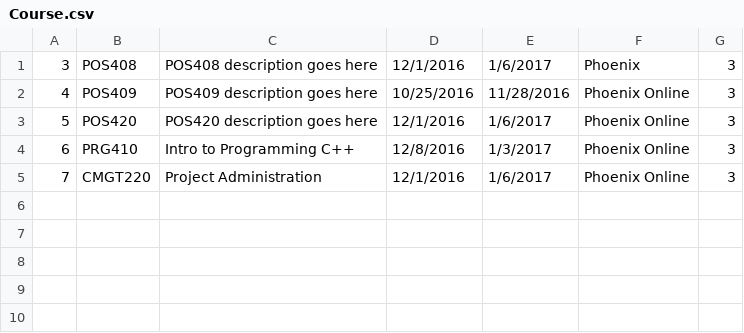
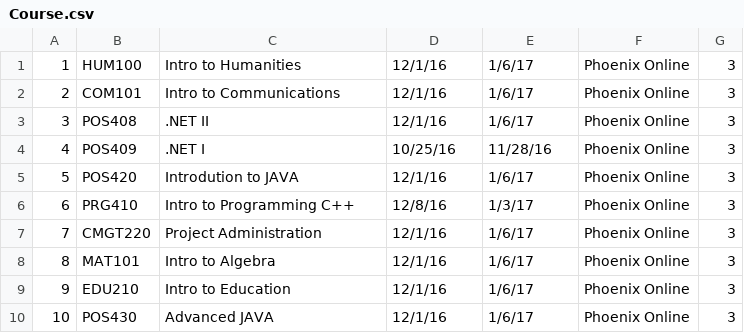
Before and after one commit to Geeks4You/CourseRegistration, a CSV file: CourseRegistration/Course.csv, drawn as a sheet.

```diff
--- a/CourseRegistration/Course.csv
+++ b/CourseRegistration/Course.csv
@@ -1,5 +1,10 @@
-3,POS408,POS408 description goes here,12/1/2016,1/6/2017,Phoenix,3
-4,POS409,POS409 description goes here,10/25/2016,11/28/2016,Phoenix Online,3
-5,POS420,POS420 description goes here,12/1/2016,1/6/2017,Phoenix Online,3
-6,PRG410,Intro to Programming C++,12/8/2016,1/3/2017,Phoenix Online,3
-7,CMGT220,Project Administration,12/1/2016,1/6/2017,Phoenix Online,3
+1,HUM100,Intro to Humanities,12/1/16,1/6/17,Phoenix Online,3
+2,COM101,Intro to Communications,12/1/16,1/6/17,Phoenix Online,3
+3,POS408,.NET II,12/1/16,1/6/17,Phoenix Online,3
+4,POS409,.NET I,10/25/16,11/28/16,Phoenix Online,3
+5,POS420,Introdution to JAVA,12/1/16,1/6/17,Phoenix Online,3
+6,PRG410,Intro to Programming C++,12/8/16,1/3/17,Phoenix Online,3
+7,CMGT220,Project Administration,12/1/16,1/6/17,Phoenix Online,3
+8,MAT101,Intro to Algebra,12/1/16,1/6/17,Phoenix Online,3
+9,EDU210,Intro to Education,12/1/16,1/6/17,Phoenix Online,3
+10,POS430,Advanced JAVA,12/1/16,1/6/17,Phoenix Online,3
```
Also changed, not shown: CourseRegistration/Faculty.csv, 35 other files.
